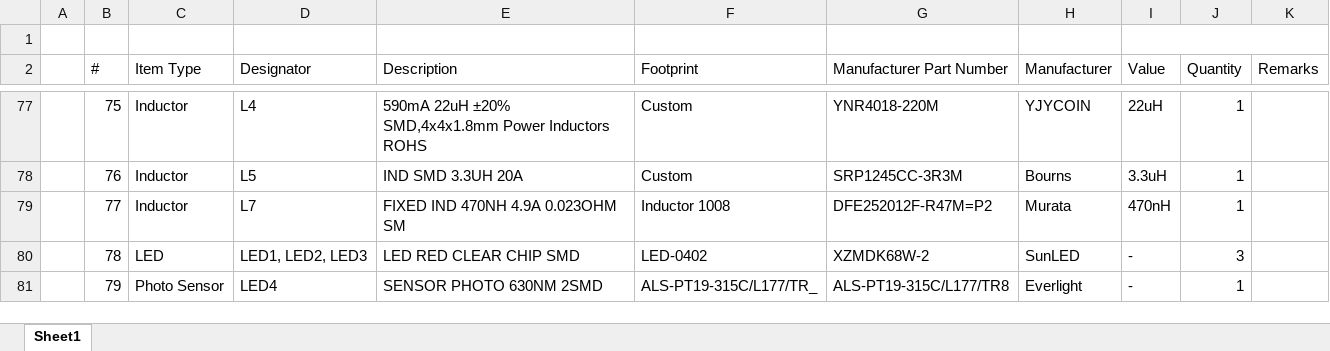
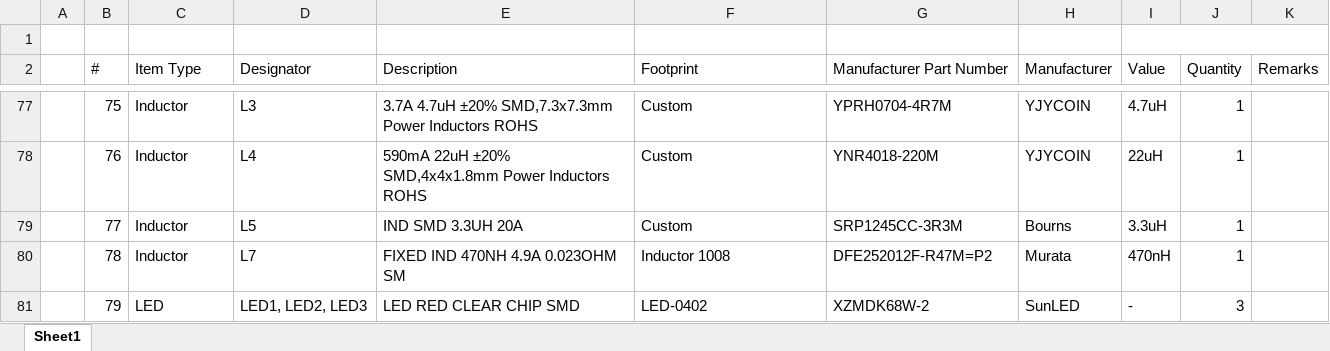
Before and after one commit to eSpark-Backup/oliverstanton-watermonitor, an Excel workbook: Design-Files/GTV4.0_Board/BOM/Client-BOM-GTV4.0_Board.xlsx, sheet Sheet1, drawn as a sheet; only a part is shown, gaps mark what is left out; values as stored, in another font and other column widths than the file's, no cell formats; the diff covers the shown part only; the diff names each change by its address in the sheet, - before the commit and + after, or states it on an @@ line.

```diff
--- a/Design-Files/GTV4.0_Board/BOM/Client-BOM-GTV4.0_Board.xlsx (sheet Sheet1)
+++ b/Design-Files/GTV4.0_Board/BOM/Client-BOM-GTV4.0_Board.xlsx (sheet Sheet1)
-D77 (Designator): L4
+D77 (Designator): L3
-E77 (Description): 590mA 22uH ±20% SMD,4x4x1.8mm Power Inductors…
+E77 (Description): 3.7A 4.7uH ±20% SMD,7.3x7.3mm Power Inductors…
-G77 (Manufacturer Part Number): YNR4018-220M
+G77 (Manufacturer Part Number): YPRH0704-4R7M
-I77 (Value): 22uH
+I77 (Value): 4.7uH
-D78 (Designator): L5
+D78 (Designator): L4
-E78 (Description): IND SMD 3.3UH 20A
+E78 (Description): 590mA 22uH ±20% SMD,4x4x1.8mm Power Inductors ROHS
-G78 (Manufacturer Part Number): SRP1245CC-3R3M
+G78 (Manufacturer Part Number): YNR4018-220M
-H78 (Manufacturer): Bourns
+H78 (Manufacturer): YJYCOIN
-I78 (Value): 3.3uH
+I78 (Value): 22uH
-D79 (Designator): L7
+D79 (Designator): L5
-E79 (Description): FIXED IND 470NH 4.9A 0.023OHM SM
+E79 (Description): IND SMD 3.3UH 20A
-F79 (Footprint): Inductor 1008
+F79 (Footprint): Custom
-G79 (Manufacturer Part Number): DFE252012F-R47M=P2
+G79 (Manufacturer Part Number): SRP1245CC-3R3M
-H79 (Manufacturer): Murata
+H79 (Manufacturer): Bourns
-I79 (Value): 470nH
+I79 (Value): 3.3uH
-C80 (Item Type): LED
+C80 (Item Type): Inductor
-D80 (Designator): LED1, LED2, LED3
+D80 (Designator): L7
-E80 (Description): LED RED CLEAR CHIP SMD
+E80 (Description): FIXED IND 470NH 4.9A 0.023OHM SM
-F80 (Footprint): LED-0402
+F80 (Footprint): Inductor 1008
-G80 (Manufacturer Part Number): XZMDK68W-2
+G80 (Manufacturer Part Number): DFE252012F-R47M=P2
-H80 (Manufacturer): SunLED
+H80 (Manufacturer): Murata
-I80 (Value): -
+I80 (Value): 470nH
-J80 (Quantity): 3
+J80 (Quantity): 1
-C81 (Item Type): Photo Sensor
+C81 (Item Type): LED
-D81 (Designator): LED4
+D81 (Designator): LED1, LED2, LED3
-E81 (Description): SENSOR PHOTO 630NM 2SMD
+E81 (Description): LED RED CLEAR CHIP SMD
-F81 (Footprint): ALS-PT19-315C/L177/TR_
+F81 (Footprint): LED-0402
-G81 (Manufacturer Part Number): ALS-PT19-315C/L177/TR8
+G81 (Manufacturer Part Number): XZMDK68W-2
-H81 (Manufacturer): Everlight
+H81 (Manufacturer): SunLED
-J81 (Quantity): 1
+J81 (Quantity): 3
```
Also changed, not shown: 5 added rows and 679 edited cells elsewhere in this sheet, cell formats, Design-Files/GTV4.0_Board/BOM/GTV4.0_Board-BOM with Price.xlsx.
